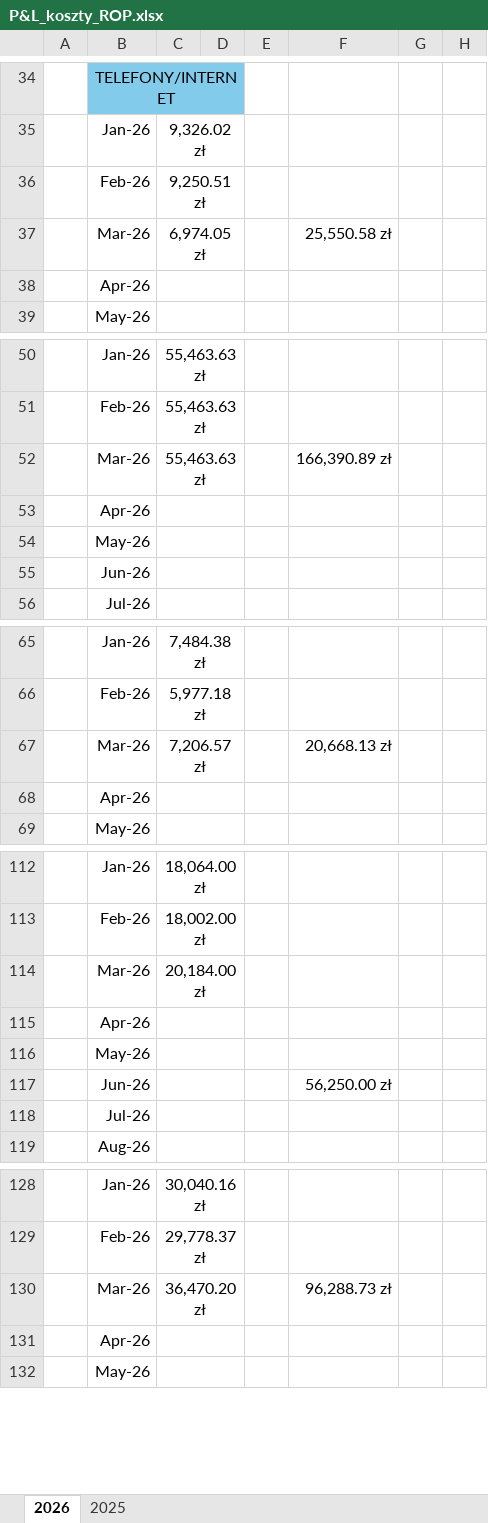
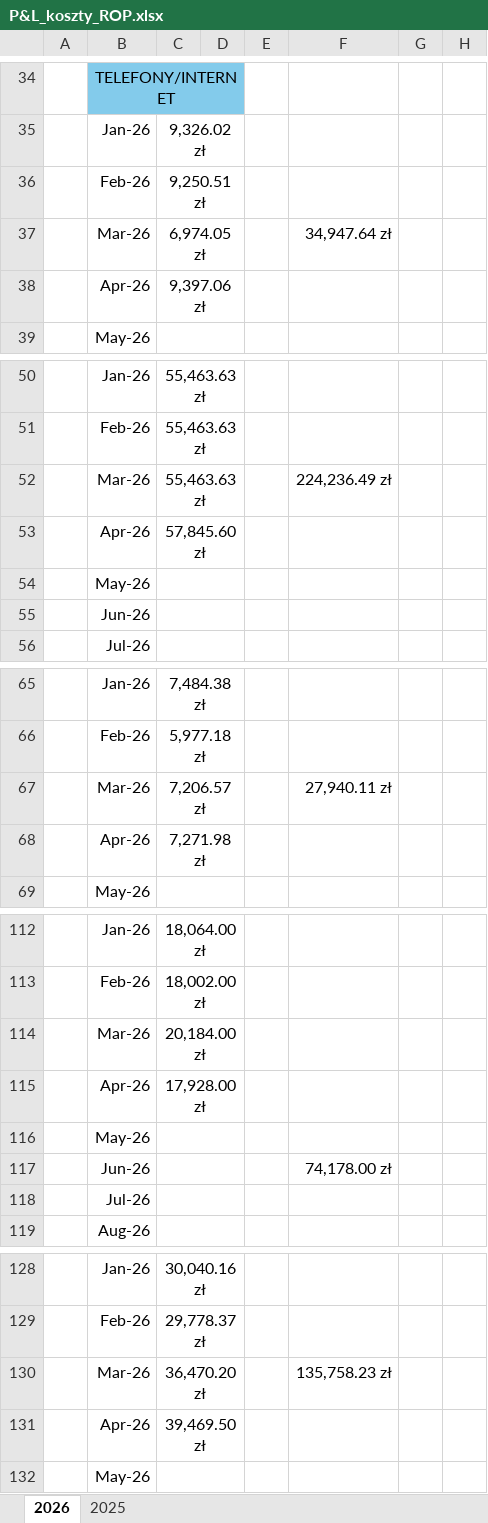
Before and after one commit to antek123213/PiL_excel, an Excel workbook: Koszty/P&L_koszty_ROP.xlsx, sheet 2026, drawn as a sheet; only a part is shown, gaps mark what is left out; values as stored, in another font and other column widths than the file's, no borders; conditional formats not drawn; the diff covers the shown part only; the diff names each change by its address in the sheet, - before the commit and + after, or states it on an @@ line.

```diff
--- a/Koszty/P&L_koszty_ROP.xlsx (sheet 2026)
+++ b/Koszty/P&L_koszty_ROP.xlsx (sheet 2026)
-F37: 25,550.58 zł
+F37: 34,947.64 zł
-C38: (empty)
+C38: 9,397.06 zł
-F52: 166,390.89 zł
+F52: 224,236.49 zł
-C53: (empty)
+C53: 57,845.60 zł
-F67: 20,668.13 zł
+F67: 27,940.11 zł
-C68: (empty)
+C68: 7,271.98 zł
-C115: (empty)
+C115: 17,928.00 zł
-F117: 56,250.00 zł
+F117: 74,178.00 zł
-F130: 96,288.73 zł
+F130: 135,758.23 zł
-C131: (empty)
+C131: 39,469.50 zł
```
Also changed, not shown: 2 added rows, 2 removed rows and 13 edited cells elsewhere in this sheet, Koszty/amortyzacja_26.xlsx, Koszty/serwis_2026.xlsx, 19 other files.
